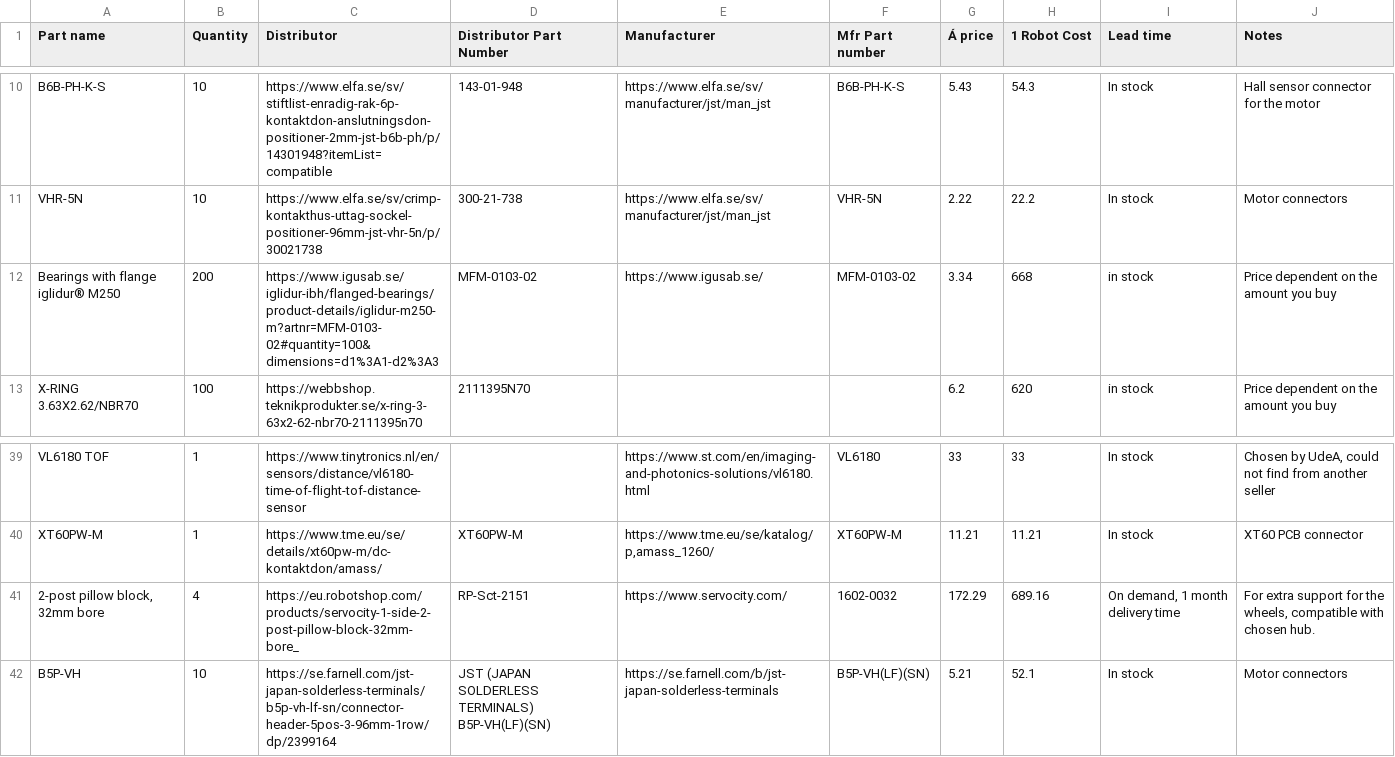
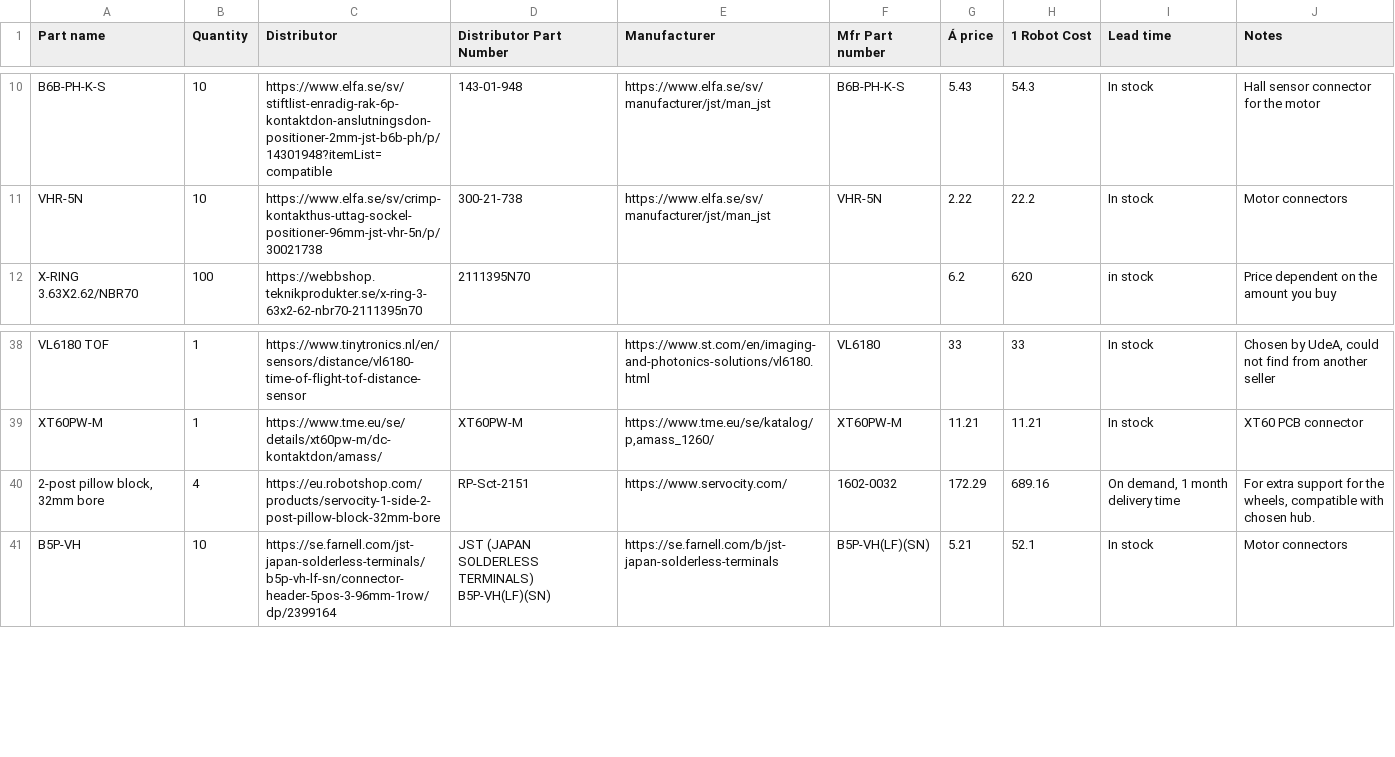
Before and after one commit to DVA490-474-Project-Course/SSL-Hardware-Development, a CSV file: BOM/BOM.csv, drawn as a sheet; only a part is shown, gaps mark what is left out.

Commit message:
removed flanged bearings while awaiting cost proposal and fixed pillow block link

```diff
--- a/BOM/BOM.csv
+++ b/BOM/BOM.csv
@@ -12,3 +12,2 @@ B6B-PH-K-S,10,https://www.elfa.se/sv/stiftlist-enradig-rak-6p-kontaktdon-anslutn
 VHR-5N,10,https://www.elfa.se/sv/crimp-kontakthus-uttag-sockel-positioner-96mm-jst-vhr-5n/p/30021738,300-21-738,https://www.elfa.se/sv/manufacturer/jst/man_jst,VHR-5N,2.22,22.2,In stock,Motor connectors
-Bearings with flange iglidur® M250,200,https://www.igusab.se/iglidur-ibh/flanged-bearings/product-details/iglidur-m250-m?artnr=MFM-0103-02#quantity=100&dimensions=d1%3A1-d2%3A3,MFM-0103-02,https://www.igusab.se/,MFM-0103-02,3.34,668,in stock,Price dependent on the amount you buy
 X-RING 3.63X2.62/NBR70,100,https://webbshop.teknikprodukter.se/x-ring-3-63x2-62-nbr70-2111395n70,2111395N70,,,6.2,620,in stock,Price dependent on the amount you buy
@@ -44,3 +43,3 @@ VL6180 TOF,1,https://www.tinytronics.nl/en/sensors/distance/vl6180-time-of-fligh
 XT60PW-M,1,https://www.tme.eu/se/details/xt60pw-m/dc-kontaktdon/amass/,XT60PW-M,"https://www.tme.eu/se/katalog/p,amass_1260/",XT60PW-M,11.21,11.21,In stock,XT60 PCB connector
-"2-post pillow block, 32mm bore",4,https://eu.robotshop.com/products/servocity-1-side-2-post-pillow-block-32mm-bore_,RP-Sct-2151,https://www.servocity.com/,1602-0032,172.29,689.16,"On demand, 1 month delivery time","For extra support for the wheels, compatible with chosen hub."
+"2-post pillow block, 32mm bore",4,https://eu.robotshop.com/products/servocity-1-side-2-post-pillow-block-32mm-bore,RP-Sct-2151,https://www.servocity.com/,1602-0032,172.29,689.16,"On demand, 1 month delivery time","For extra support for the wheels, compatible with chosen hub."
 B5P-VH,10,https://se.farnell.com/jst-japan-solderless-terminals/b5p-vh-lf-sn/connector-header-5pos-3-96mm-1row/dp/2399164,JST (JAPAN SOLDERLESS TERMINALS) B5P-VH(LF)(SN),https://se.farnell.com/b/jst-japan-solderless-terminals,B5P-VH(LF)(SN),5.21,52.1,In stock,Motor connectors
```
